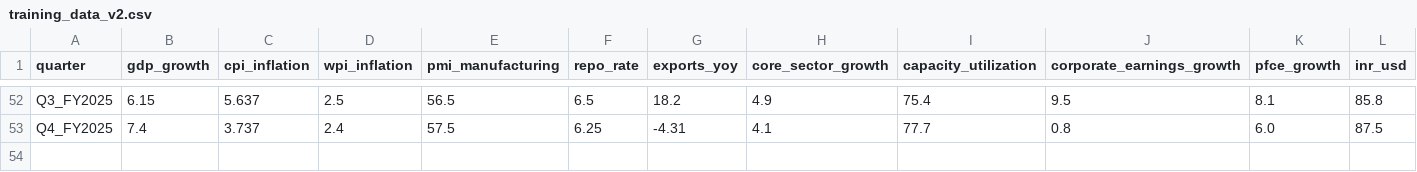
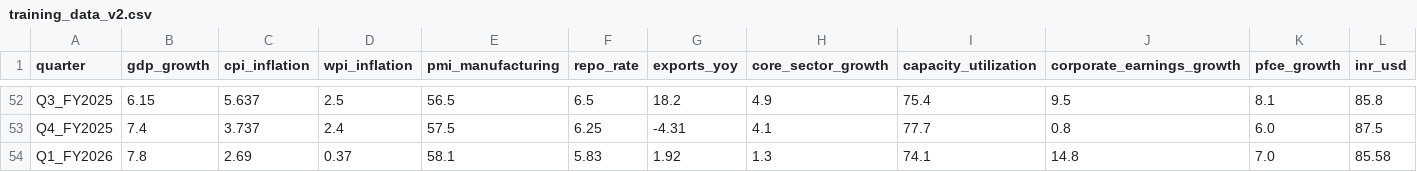
Before and after one commit to kartikeymishradev/india-slowdown-detector-fixed, a CSV file: model/training_data_v2.csv, drawn as a sheet; only a part is shown, gaps mark what is left out; rows hold the shown columns only; the diff names each change by its address in the sheet, - before the commit and + after, or states it on an @@ line.

Commit message:
feat: expand admin panel settings indicators, add dual USD/INR fetch, and fix model retraining pipeline

```diff
--- a/model/training_data_v2.csv
+++ b/model/training_data_v2.csv
+row 54: Q1_FY2026 | 7.8 | 2.69 | 0.37 | 58.1 | 5.83 | 1.92 | 1.3 | 74.1 | 14.8 | 7.0 | 85.58
```
Also changed, not shown: 11 other files.
